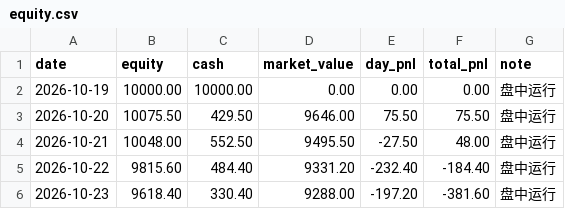
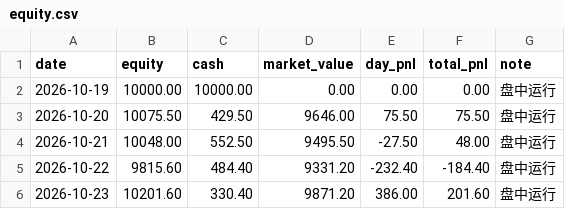
Before and after one commit to 874975861cai/ashare-sim, a CSV file: state/equity.csv, drawn as a sheet.

Commit message:
chore(ledger): 2026-10-23 15:05 收盘存档

```diff
--- a/state/equity.csv
+++ b/state/equity.csv
@@ -5,2 +5,2 @@
 2026-10-22,9815.60,484.40,9331.20,-232.40,-184.40,盘中运行
-2026-10-23,9618.40,330.40,9288.00,-197.20,-381.60,盘中运行
+2026-10-23,10201.60,330.40,9871.20,386.00,201.60,盘中运行
```
